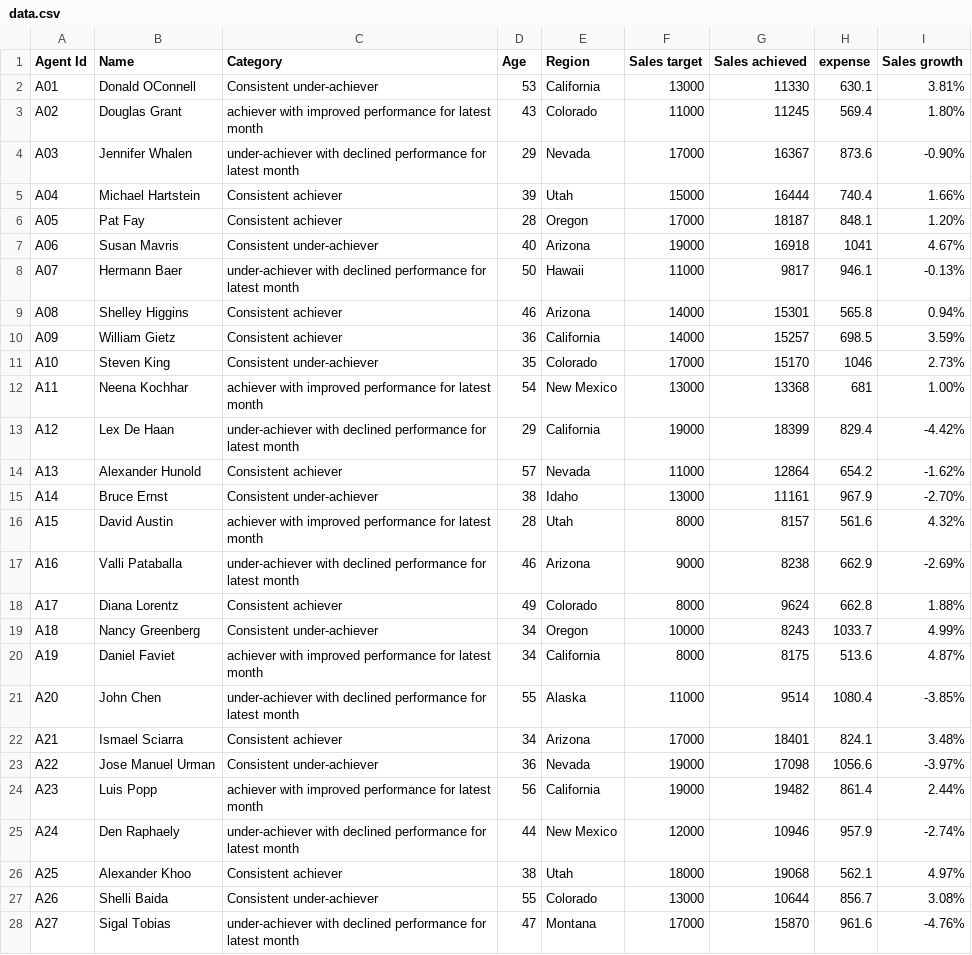
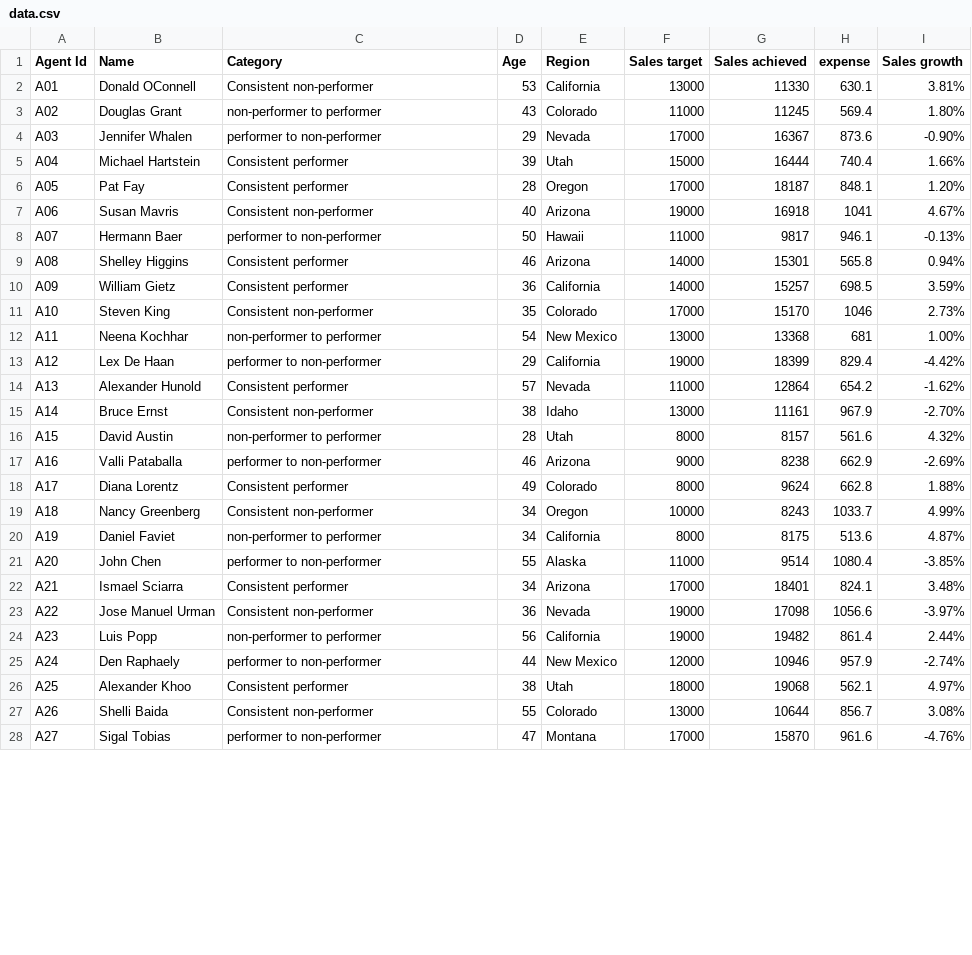
Before and after one commit to gauravgangurde/convo_bi_and_gen_ai, a CSV file: data.csv, drawn as a sheet; only a part is shown; the diff covers the shown part only.

Commit message:
Update data.csv

```diff
--- a/data.csv
+++ b/data.csv
@@ -1,28 +1,28 @@
 Agent Id,Name,Category,Age,Region,Sales target,Sales achieved,expense,Sales growth
-A01,Donald OConnell,Consistent under-achiever,53,California,13000,11330,630.1,3.81%
-A02,Douglas Grant,achiever with improved performance for latest month,43,Colorado,11000,11245,569.4,1.80%
-A03,Jennifer Whalen,under-achiever with declined performance for latest month,29,Nevada,17000,16367,873.6,-0.90%
-A04,Michael Hartstein,Consistent achiever,39,Utah,15000,16444,740.4,1.66%
-A05,Pat Fay,Consistent achiever,28,Oregon,17000,18187,848.1,1.20%
-A06,Susan Mavris,Consistent under-achiever,40,Arizona,19000,16918,1041,4.67%
-A07,Hermann Baer,under-achiever with declined performance for latest month,50,Hawaii,11000,9817,946.1,-0.13%
-A08,Shelley Higgins,Consistent achiever,46,Arizona,14000,15301,565.8,0.94%
-A09,William Gietz,Consistent achiever,36,California,14000,15257,698.5,3.59%
-A10,Steven King,Consistent under-achiever,35,Colorado,17000,15170,1046,2.73%
-A11,Neena Kochhar,achiever with improved performance for latest month,54,New Mexico,13000,13368,681,1.00%
-A12,Lex De Haan,under-achiever with declined performance for latest month,29,California,19000,18399,829.4,-4.42%
-A13,Alexander Hunold,Consistent achiever,57,Nevada,11000,12864,654.2,-1.62%
-A14,Bruce Ernst,Consistent under-achiever,38,Idaho,13000,11161,967.9,-2.70%
-A15,David Austin,achiever with improved performance for latest month,28,Utah,8000,8157,561.6,4.32%
-A16,Valli Pataballa,under-achiever with declined performance for latest month,46,Arizona,9000,8238,662.9,-2.69%
-A17,Diana Lorentz,Consistent achiever,49,Colorado,8000,9624,662.8,1.88%
-A18,Nancy Greenberg,Consistent under-achiever,34,Oregon,10000,8243,1033.7,4.99%
-A19,Daniel Faviet,achiever with improved performance for latest month,34,California,8000,8175,513.6,4.87%
-A20,John Chen,under-achiever with declined performance for latest month,55,Alaska,11000,9514,1080.4,-3.85%
-A21,Ismael Sciarra,Consistent achiever,34,Arizona,17000,18401,824.1,3.48%
-A22,Jose Manuel Urman,Consistent under-achiever,36,Nevada,19000,17098,1056.6,-3.97%
-A23,Luis Popp,achiever with improved performance for latest month,56,California,19000,19482,861.4,2.44%
-A24,Den Raphaely,under-achiever with declined performance for latest month,44,New Mexico,12000,10946,957.9,-2.74%
-A25,Alexander Khoo,Consistent achiever,38,Utah,18000,19068,562.1,4.97%
-A26,Shelli Baida,Consistent under-achiever,55,Colorado,13000,10644,856.7,3.08%
-A27,Sigal Tobias,under-achiever with declined performance for latest month,47,Montana,17000,15870,961.6,-4.76%
+A01,Donald OConnell,Consistent non-performer,53,California,13000,11330,630.1,3.81%
+A02,Douglas Grant,non-performer to performer,43,Colorado,11000,11245,569.4,1.80%
+A03,Jennifer Whalen,performer to non-performer,29,Nevada,17000,16367,873.6,-0.90%
+A04,Michael Hartstein,Consistent performer,39,Utah,15000,16444,740.4,1.66%
+A05,Pat Fay,Consistent performer,28,Oregon,17000,18187,848.1,1.20%
+A06,Susan Mavris,Consistent non-performer,40,Arizona,19000,16918,1041,4.67%
+A07,Hermann Baer,performer to non-performer,50,Hawaii,11000,9817,946.1,-0.13%
+A08,Shelley Higgins,Consistent performer,46,Arizona,14000,15301,565.8,0.94%
+A09,William Gietz,Consistent performer,36,California,14000,15257,698.5,3.59%
+A10,Steven King,Consistent non-performer,35,Colorado,17000,15170,1046,2.73%
+A11,Neena Kochhar,non-performer to performer,54,New Mexico,13000,13368,681,1.00%
+A12,Lex De Haan,performer to non-performer,29,California,19000,18399,829.4,-4.42%
+A13,Alexander Hunold,Consistent performer,57,Nevada,11000,12864,654.2,-1.62%
+A14,Bruce Ernst,Consistent non-performer,38,Idaho,13000,11161,967.9,-2.70%
+A15,David Austin,non-performer to performer,28,Utah,8000,8157,561.6,4.32%
+A16,Valli Pataballa,performer to non-performer,46,Arizona,9000,8238,662.9,-2.69%
+A17,Diana Lorentz,Consistent performer,49,Colorado,8000,9624,662.8,1.88%
+A18,Nancy Greenberg,Consistent non-performer,34,Oregon,10000,8243,1033.7,4.99%
+A19,Daniel Faviet,non-performer to performer,34,California,8000,8175,513.6,4.87%
+A20,John Chen,performer to non-performer,55,Alaska,11000,9514,1080.4,-3.85%
+A21,Ismael Sciarra,Consistent performer,34,Arizona,17000,18401,824.1,3.48%
+A22,Jose Manuel Urman,Consistent non-performer,36,Nevada,19000,17098,1056.6,-3.97%
+A23,Luis Popp,non-performer to performer,56,California,19000,19482,861.4,2.44%
+A24,Den Raphaely,performer to non-performer,44,New Mexico,12000,10946,957.9,-2.74%
+A25,Alexander Khoo,Consistent performer,38,Utah,18000,19068,562.1,4.97%
+A26,Shelli Baida,Consistent non-performer,55,Colorado,13000,10644,856.7,3.08%
+A27,Sigal Tobias,performer to non-performer,47,Montana,17000,15870,961.6,-4.76%
```
Also changed, not shown: 23 edited cells elsewhere in this file.
